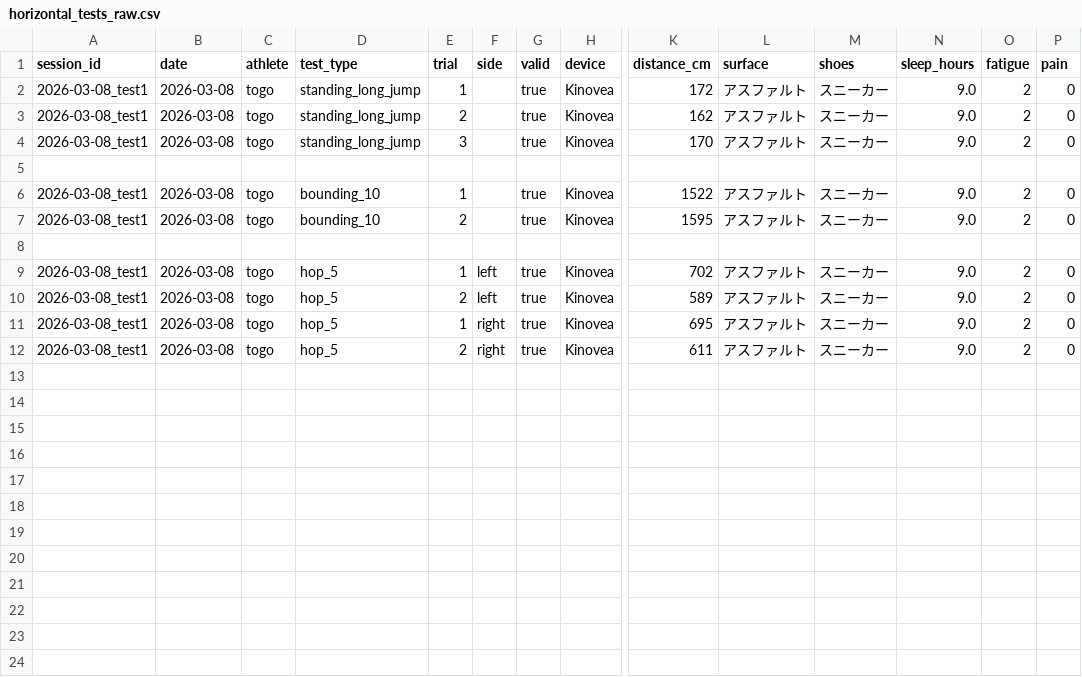
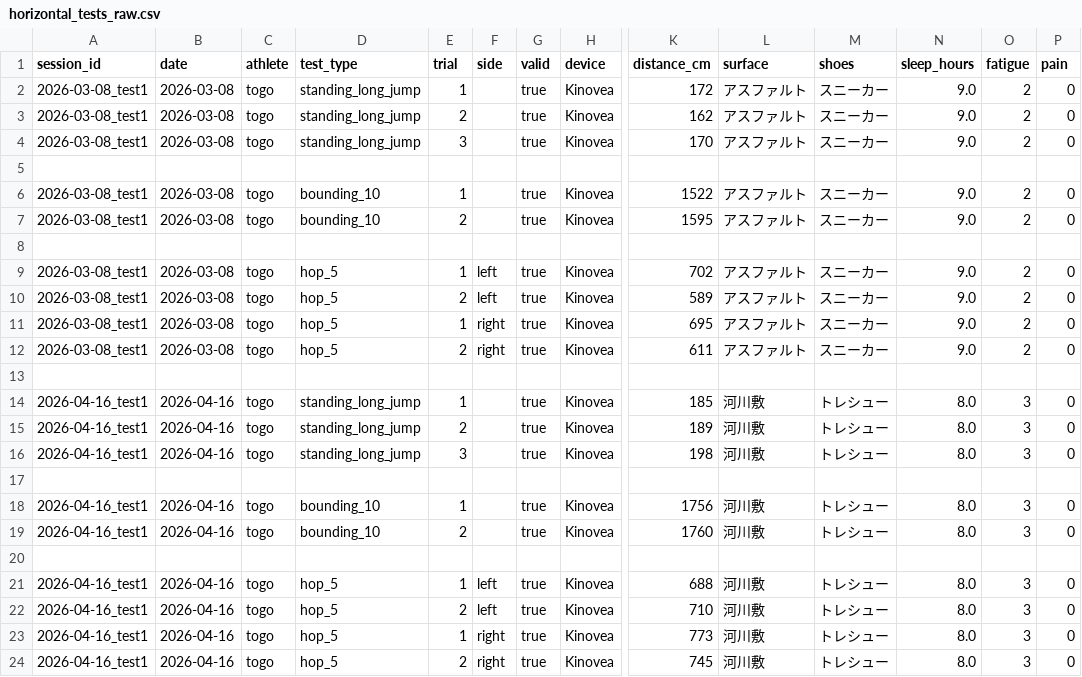
Before and after one commit to jera-takanabe/Togo-physical-training, a CSV file: data/raw/horizontal_tests_raw.csv, drawn as a sheet; only a part is shown, gaps mark what is left out; rows hold the shown columns only; the diff names each change by its address in the sheet, - before the commit and + after, or states it on an @@ line.

```diff
--- a/data/raw/horizontal_tests_raw.csv
+++ b/data/raw/horizontal_tests_raw.csv
+row 13: (empty)
+row 14: 2026-04-16_test1 | 2026-04-16 | togo | standing_long_jump | 1 |  | true | Kinovea | 185 | 河川敷 | トレシュー | 8.0 | 3 | 0
+row 15: 2026-04-16_test1 | 2026-04-16 | togo | standing_long_jump | 2 |  | true | Kinovea | 189 | 河川敷 | トレシュー | 8.0 | 3 | 0
+row 16: 2026-04-16_test1 | 2026-04-16 | togo | standing_long_jump | 3 |  | true | Kinovea | 198 | 河川敷 | トレシュー | 8.0 | 3 | 0
+row 17: (empty)
+row 18: 2026-04-16_test1 | 2026-04-16 | togo | bounding_10 | 1 |  | true | Kinovea | 1756 | 河川敷 | トレシュー | 8.0 | 3 | 0
+row 19: 2026-04-16_test1 | 2026-04-16 | togo | bounding_10 | 2 |  | true | Kinovea | 1760 | 河川敷 | トレシュー | 8.0 | 3 | 0
+row 20: (empty)
+row 21: 2026-04-16_test1 | 2026-04-16 | togo | hop_5 | 1 | left | true | Kinovea | 688 | 河川敷 | トレシュー | 8.0 | 3 | 0
+row 22: 2026-04-16_test1 | 2026-04-16 | togo | hop_5 | 2 | left | true | Kinovea | 710 | 河川敷 | トレシュー | 8.0 | 3 | 0
+row 23: 2026-04-16_test1 | 2026-04-16 | togo | hop_5 | 1 | right | true | Kinovea | 773 | 河川敷 | トレシュー | 8.0 | 3 | 0
+row 24: 2026-04-16_test1 | 2026-04-16 | togo | hop_5 | 2 | right | true | Kinovea | 745 | 河川敷 | トレシュー | 8.0 | 3 | 0
```
Also changed, not shown: data/raw/cod_tests_raw.csv, data/raw/jump_tests_raw.csv, 15 other files.
